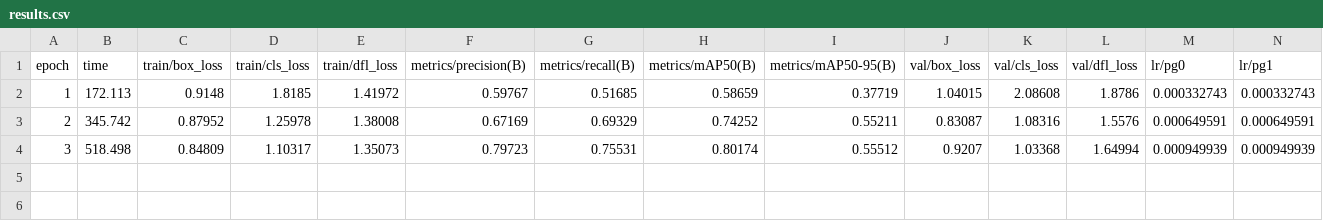
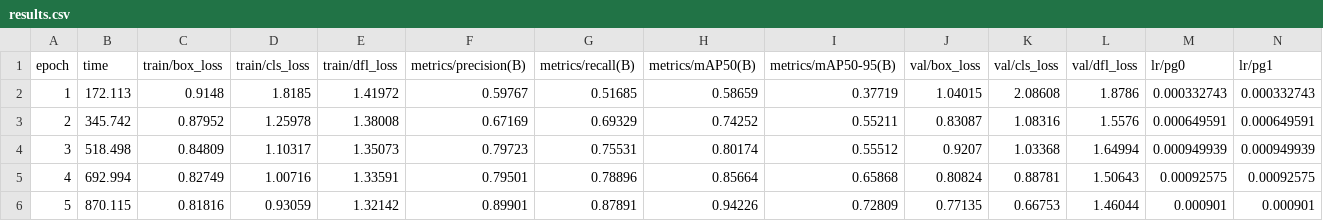
Before and after one commit to GaneshNair007/nayan-, a CSV file: artifacts/training/nayan_india/results.csv, drawn as a sheet; only a part is shown; rows hold the shown columns only; the diff names each change by its address in the sheet, - before the commit and + after, or states it on an @@ line.

Commit message:
docs(eval): update held-out test evaluation and golden demo proofs for epoch 5 checkpoint

```diff
--- a/artifacts/training/nayan_india/results.csv
+++ b/artifacts/training/nayan_india/results.csv
+row 5: 4 | 692.994 | 0.82749 | 1.00716 | 1.33591 | 0.79501 | 0.78896 | 0.85664 | 0.65868 | 0.80824 | 0.88781 | 1.50643 | 0.00092575 | 0.00092575
+row 6: 5 | 870.115 | 0.81816 | 0.93059 | 1.32142 | 0.89901 | 0.87891 | 0.94226 | 0.72809 | 0.77135 | 0.66753 | 1.46044 | 0.000901 | 0.000901
```
Also changed, not shown: 17 other files.
